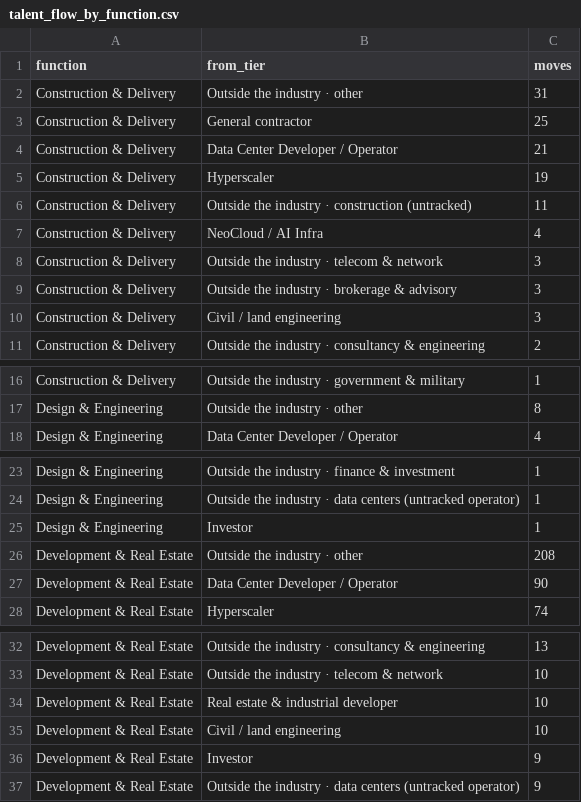
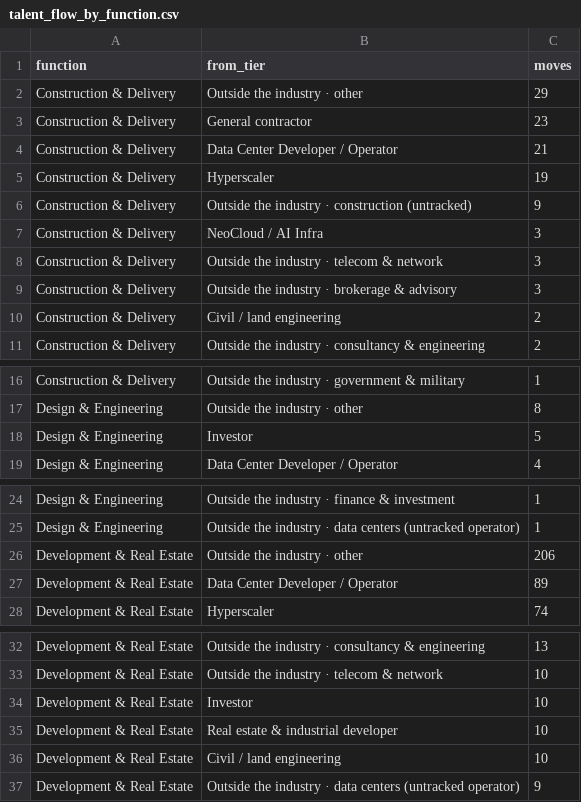
Before and after one commit to siddhip0809/Big-Brain-for-Data, a CSV file: data/derived/talent_flow_by_function.csv, drawn as a sheet; only a part is shown, gaps mark what is left out; the diff covers the shown part only.

```diff
--- a/data/derived/talent_flow_by_function.csv
+++ b/data/derived/talent_flow_by_function.csv
@@ -1,11 +1,11 @@
 function,from_tier,moves
-Construction & Delivery,Outside the industry · other,31
-Construction & Delivery,General contractor,25
+Construction & Delivery,Outside the industry · other,29
+Construction & Delivery,General contractor,23
 Construction & Delivery,Data Center Developer / Operator,21
 Construction & Delivery,Hyperscaler,19
-Construction & Delivery,Outside the industry · construction (untracked),11
-Construction & Delivery,NeoCloud / AI Infra,4
+Construction & Delivery,Outside the industry · construction (untracked),9
+Construction & Delivery,NeoCloud / AI Infra,3
 Construction & Delivery,Outside the industry · telecom & network,3
 Construction & Delivery,Outside the industry · brokerage & advisory,3
-Construction & Delivery,Civil / land engineering,3
+Construction & Delivery,Civil / land engineering,2
 Construction & Delivery,Outside the industry · consultancy & engineering,2
@@ -17,2 +17,3 @@ Construction & Delivery,Outside the industry · government & military,1
 Design & Engineering,Outside the industry · other,8
+Design & Engineering,Investor,5
 Design & Engineering,Data Center Developer / Operator,4
@@ -24,5 +25,4 @@ Design & Engineering,Outside the industry · finance & investment,1
 Design & Engineering,Outside the industry · data centers (untracked operator),1
-Design & Engineering,Investor,1
-Development & Real Estate,Outside the industry · other,208
-Development & Real Estate,Data Center Developer / Operator,90
+Development & Real Estate,Outside the industry · other,206
+Development & Real Estate,Data Center Developer / Operator,89
 Development & Real Estate,Hyperscaler,74
@@ -33,5 +33,5 @@ Development & Real Estate,Outside the industry · consultancy & engineering,13
 Development & Real Estate,Outside the industry · telecom & network,10
+Development & Real Estate,Investor,10
 Development & Real Estate,Real estate & industrial developer,10
 Development & Real Estate,Civil / land engineering,10
-Development & Real Estate,Investor,9
 Development & Real Estate,Outside the industry · data centers (untracked operator),9
```
Also changed, not shown: 8 added rows, 1 removed row and 13 edited cells elsewhere in this file, data/derived/company_gaps.csv, data/derived/job_titles.csv, 39 other files.
